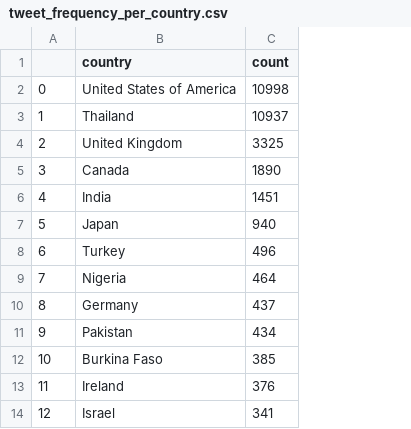
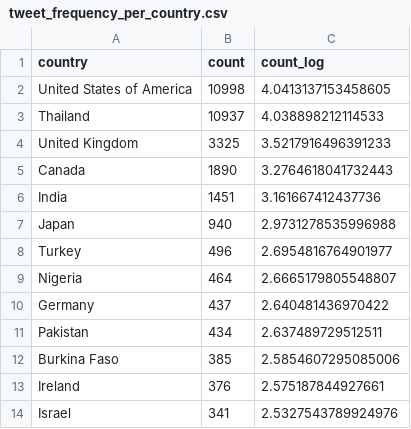
Before and after one commit to shaecodes/Sentiment-Analysis-on-US-Presidential-Inauguration-Tweets, a CSV file: data/tweet_frequency_per_country.csv, drawn as a sheet; only a part is shown; removed rows and columns are numbered as before the commit, all else as after; the diff names each change by its address in the sheet, - before the commit and + after, or states it on an @@ line.

```diff
--- a/data/tweet_frequency_per_country.csv
+++ b/data/tweet_frequency_per_country.csv
-column A, rows 2-14: 0 | 1 | 2 | 3 | 4 | 5 | 6 | 7 | 8 | 9 | 10 | 11 | 12
+column C (count_log), rows 2-14: 4.0413137153458605 | 4.038898212114533 | 3.5217916496391233 | 3.2764618041732443 | 3.161667412437736 | 2.9731278535996988 | 2.6954816764901977 | 2.6665179805548807 | 2.640481436970422 | 2.637489729512511 | 2.5854607295085006 | 2.575187844927661 | 2.5327543789924976
```
Also changed, not shown: 3 other files.
